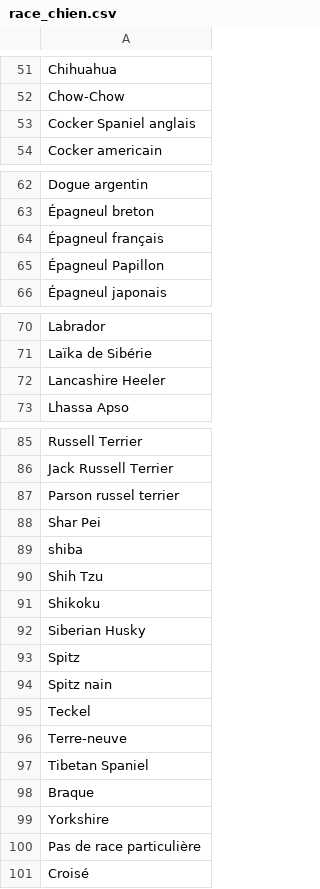
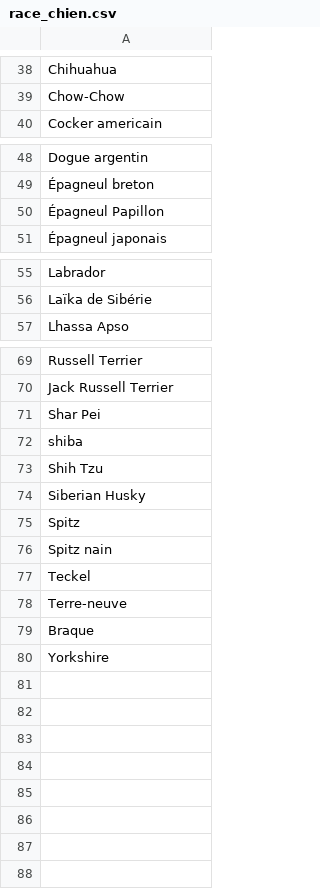
Before and after one commit to sebf830/sf5_app, a CSV file: public/data/race_chien.csv, drawn as a sheet; only a part is shown, gaps mark what is left out; the diff covers the shown part only; the diff names each change by its address in the sheet, - before the commit and + after, or states it on an @@ line.

```diff
--- a/public/data/race_chien.csv
+++ b/public/data/race_chien.csv
-row 53: Cocker Spaniel anglais
-row 64: Épagneul français
-row 72: Lancashire Heeler
-row 87: Parson russel terrier
-row 91: Shikoku
-row 97: Tibetan Spaniel
-row 100: Pas de race particulière
-row 101: Croisé
```
Also changed, not shown: 13 removed rows and 2 edited cells elsewhere in this file, 18 other files.
